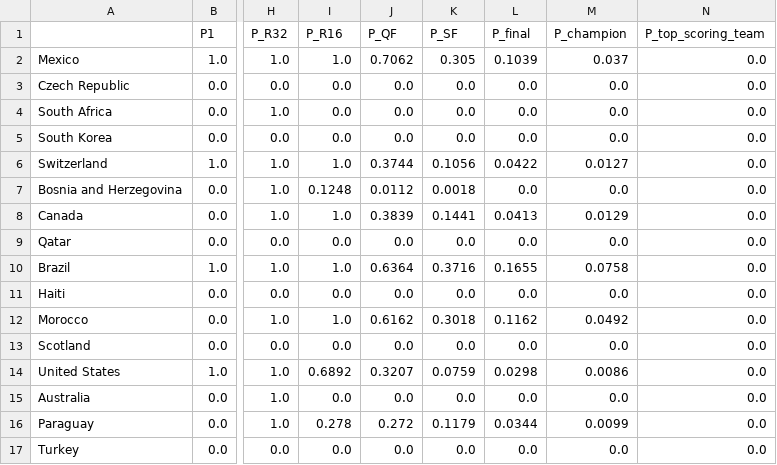
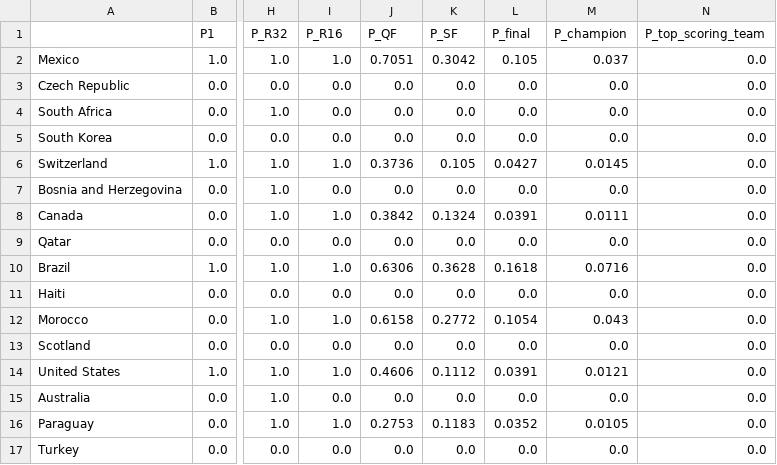
Before and after one commit to Mowy2001/wc26, a CSV file: outputs/tournament_probs_v1.csv, drawn as a sheet; only a part is shown, gaps mark what is left out; the diff covers the shown part only; the diff names each change by its address in the sheet, - before the commit and + after, or states it on an @@ line.

```diff
--- a/outputs/tournament_probs_v1.csv
+++ b/outputs/tournament_probs_v1.csv
-J2 (P_QF): 0.7062
+J2 (P_QF): 0.7051
-K2 (P_SF): 0.305
+K2 (P_SF): 0.3042
-L2 (P_final): 0.1039
+L2 (P_final): 0.105
-J6 (P_QF): 0.3744
+J6 (P_QF): 0.3736
-K6 (P_SF): 0.1056
+K6 (P_SF): 0.105
-L6 (P_final): 0.0422
+L6 (P_final): 0.0427
-M6 (P_champion): 0.0127
+M6 (P_champion): 0.0145
-I7 (P_R16): 0.1248
+I7 (P_R16): 0.0
-J7 (P_QF): 0.0112
+J7 (P_QF): 0.0
-K7 (P_SF): 0.0018
+K7 (P_SF): 0.0
-J8 (P_QF): 0.3839
+J8 (P_QF): 0.3842
-K8 (P_SF): 0.1441
+K8 (P_SF): 0.1324
-L8 (P_final): 0.0413
+L8 (P_final): 0.0391
-M8 (P_champion): 0.0129
+M8 (P_champion): 0.0111
-J10 (P_QF): 0.6364
+J10 (P_QF): 0.6306
-K10 (P_SF): 0.3716
+K10 (P_SF): 0.3628
-L10 (P_final): 0.1655
+L10 (P_final): 0.1618
-M10 (P_champion): 0.0758
+M10 (P_champion): 0.0716
-J12 (P_QF): 0.6162
+J12 (P_QF): 0.6158
-K12 (P_SF): 0.3018
+K12 (P_SF): 0.2772
-L12 (P_final): 0.1162
+L12 (P_final): 0.1054
-M12 (P_champion): 0.0492
+M12 (P_champion): 0.043
-I14 (P_R16): 0.6892
+I14 (P_R16): 1.0
-J14 (P_QF): 0.3207
+J14 (P_QF): 0.4606
-K14 (P_SF): 0.0759
+K14 (P_SF): 0.1112
-L14 (P_final): 0.0298
+L14 (P_final): 0.0391
-M14 (P_champion): 0.0086
+M14 (P_champion): 0.0121
-I16 (P_R16): 0.278
+I16 (P_R16): 1.0
-J16 (P_QF): 0.272
+J16 (P_QF): 0.2753
-K16 (P_SF): 0.1179
+K16 (P_SF): 0.1183
-L16 (P_final): 0.0344
+L16 (P_final): 0.0352
-M16 (P_champion): 0.0099
+M16 (P_champion): 0.0105
```
Also changed, not shown: 49 edited cells elsewhere in this file, outputs/bracket.csv, outputs/distinct_scorers.csv, 13 other files.
